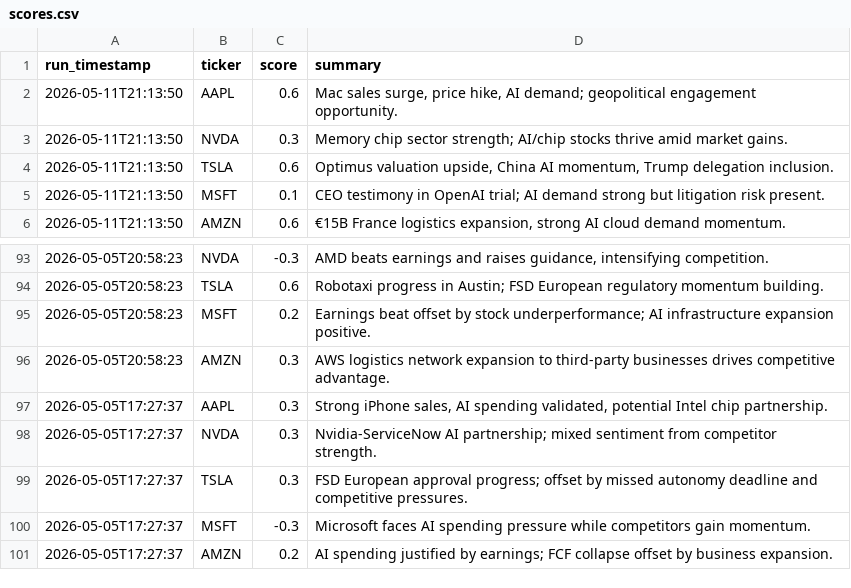
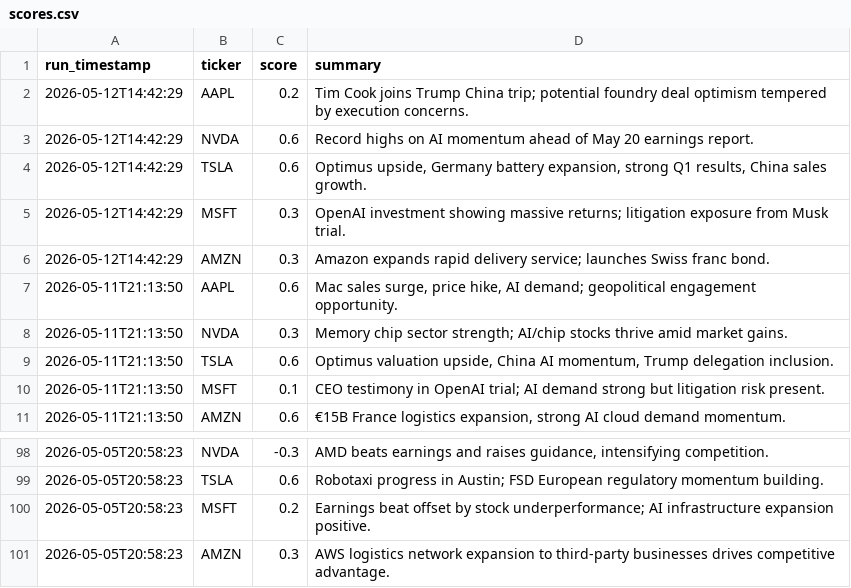
Before and after one commit to williamabrams88-hub/finance---investment-orchestrator, a CSV file: stock-sentiment/reports/scores.csv, drawn as a sheet; only a part is shown, gaps mark what is left out; removed rows and columns are numbered as before the commit, all else as after; the diff names each change by its address in the sheet, - before the commit and + after, or states it on an @@ line.

```diff
--- a/stock-sentiment/reports/scores.csv
+++ b/stock-sentiment/reports/scores.csv
+row 2: 2026-05-12T14:42:29 | AAPL | 0.2 | Tim Cook joins Trump China trip; potential foundry deal optimism tempered by execution concerns.
+row 3: 2026-05-12T14:42:29 | NVDA | 0.6 | Record highs on AI momentum ahead of May 20 earnings report.
+row 4: 2026-05-12T14:42:29 | TSLA | 0.6 | Optimus upside, Germany battery expansion, strong Q1 results, China sales growth.
+row 5: 2026-05-12T14:42:29 | MSFT | 0.3 | OpenAI investment showing massive returns; litigation exposure from Musk trial.
+row 6: 2026-05-12T14:42:29 | AMZN | 0.3 | Amazon expands rapid delivery service; launches Swiss franc bond.
-row 97: 2026-05-05T17:27:37 | AAPL | 0.3 | Strong iPhone sales, AI spending validated, potential Intel chip partnership.
-row 98: 2026-05-05T17:27:37 | NVDA | 0.3 | Nvidia-ServiceNow AI partnership; mixed sentiment from competitor strength.
-row 99: 2026-05-05T17:27:37 | TSLA | 0.3 | FSD European approval progress; offset by missed autonomy deadline and competitive pressures.
-row 100: 2026-05-05T17:27:37 | MSFT | -0.3 | Microsoft faces AI spending pressure while competitors gain momentum.
-row 101: 2026-05-05T17:27:37 | AMZN | 0.2 | AI spending justified by earnings; FCF collapse offset by business expansion.
```
Also changed, not shown: stock-sentiment/reports/daily_digest.csv, stock-sentiment/reports/paper_pnl.csv, 1 other file.
